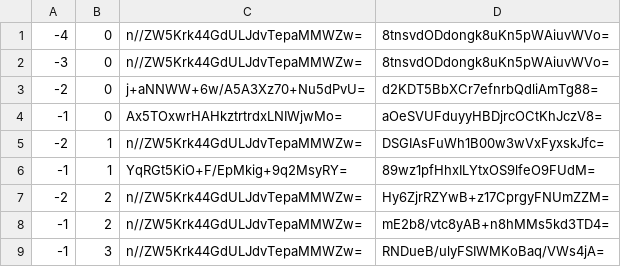
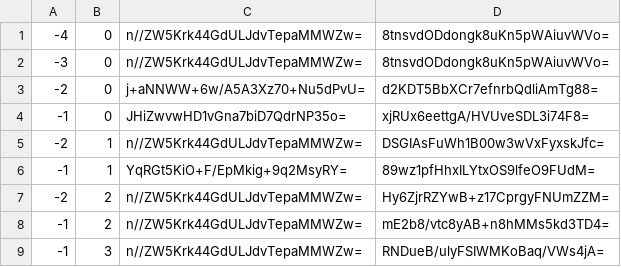
Before and after one commit to counterfitninja/netherlower, a CSV file: tiles/zoom.-1/metadata/k.-1.0.csv, drawn as a sheet.

```diff
--- a/tiles/zoom.-1/metadata/k.-1.0.csv
+++ b/tiles/zoom.-1/metadata/k.-1.0.csv
@@ -3,3 +3,3 @@
 -2,0,j+aNNWW+6w/A5A3Xz70+Nu5dPvU=,d2KDT5BbXCr7efnrbQdliAmTg88=
--1,0,Ax5TOxwrHAHkztrtrdxLNIWjwMo=,aOeSVUFduyyHBDjrcOCtKhJczV8=
+-1,0,JHiZwvwHD1vGna7biD7QdrNP35o=,xjRUx6eettgA/HVUveSDL3i74F8=
 -2,1,n//ZW5Krk44GdULJdvTepaMMWZw=,DSGIAsFuWh1B00w3wVxFyxskJfc=
```
Also changed, not shown: tiles/zoom.-1/metadata/k.-1.-1.csv, tiles/zoom.-1/metadata/k.0.-1.csv, 51 other files.
